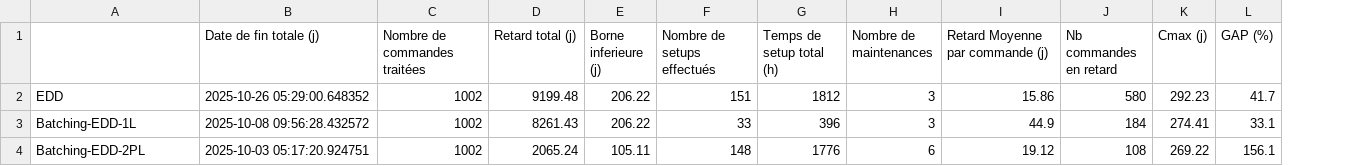
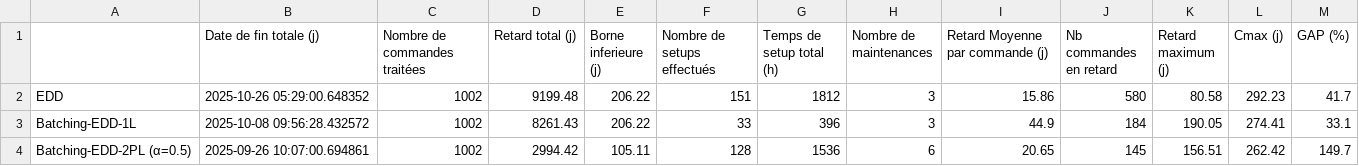
Before and after one commit to Hedi-Boukamcha/Simwell, a CSV file: results/metrics_all.csv, drawn as a sheet; removed rows and columns are numbered as before the commit, all else as after; the diff names each change by its address in the sheet, - before the commit and + after, or states it on an @@ line.

```diff
--- a/results/metrics_all.csv
+++ b/results/metrics_all.csv
+column K (Retard maximum (j)), rows 2-3: 80.58 | 190.05
-row 4: Batching-EDD-2PL | 2025-10-03 05:17:20.924751 | 1002 | 2065.24 | 105.11 | 148 | 1776 | 6 | 19.12 | 108 | 269.22 | 156.1
+row 4: Batching-EDD-2PL (α=0.5) | 2025-09-26 10:07:00.694861 | 1002 | 2994.42 | 105.11 | 128 | 1536 | 6 | 20.65 | 145 | 156.51 | 262.42 | 149.7
```
Also changed, not shown: results/results_Batching-EDD-2PL.csv, 8 other files.
